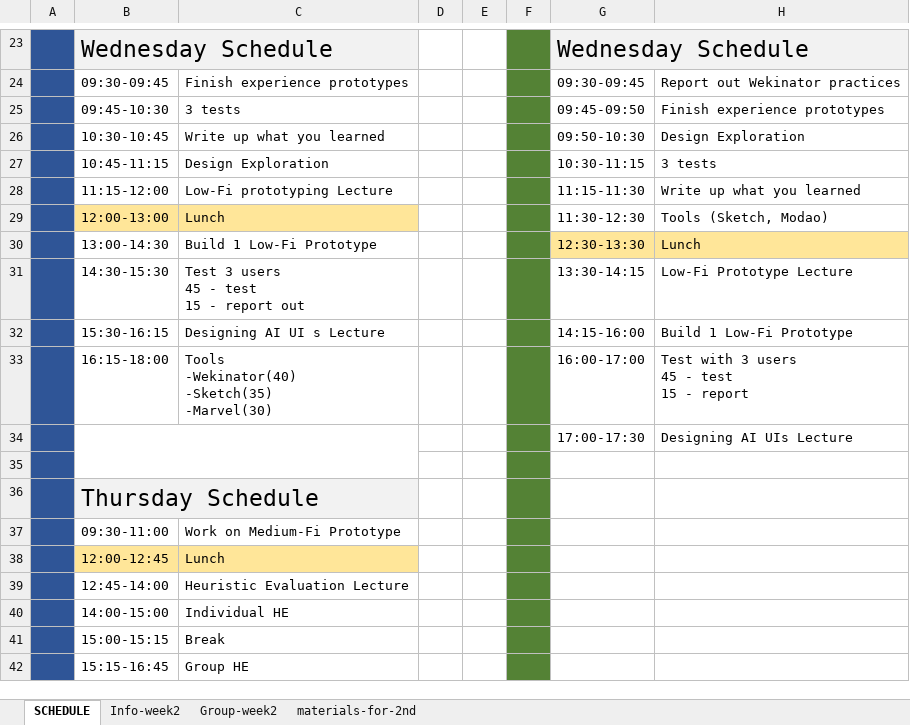
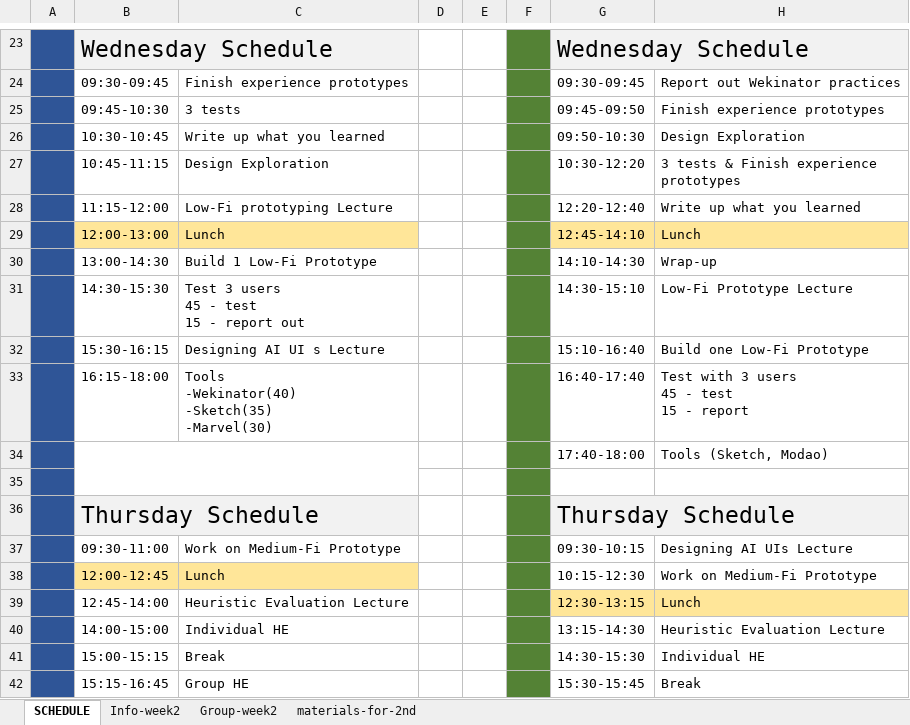
Before and after one commit to china-teaching/viax-summer-2018, an Excel workbook: resources/schedule/schedule-summer-camp.xlsx, sheet SCHEDULE, drawn as a sheet; only a part is shown, gaps mark what is left out; values as stored, in another font and other column widths than the file's, no borders; removed rows and columns are numbered as before the commit, all else as after; the diff covers the shown part only; the diff names each change by its address in the sheet, - before the commit and + after, or states it on an @@ line.

Commit message:
Update Wen & Thu Schedule

```diff
--- a/resources/schedule/schedule-summer-camp.xlsx (sheet SCHEDULE)
+++ b/resources/schedule/schedule-summer-camp.xlsx (sheet SCHEDULE)
-G27: 10:30-11:15
+G27: 10:30-12:20
-H27: 3 tests
+H27: 3 tests & Finish experience prototypes
-G28: 11:15-11:30
+G28: 12:20-12:40
-G29: 11:30-12:30
+G29: 12:45-14:10
-G29:H29 fill: none
+G29:H29 fill: #FFE699
-H29: Tools (Sketch, Modao)
+H29: Lunch
-G30: 12:30-13:30
+G30: 14:10-14:30
-G30:H30 fill: #FFE699
+G30:H30 fill: none
-H30: Lunch
+H30: Wrap-up
-G31: 13:30-14:15
+G31: 14:30-15:10
-G32: 14:15-16:00
+G32: 15:10-16:40
-H32: Build 1 Low-Fi Prototype
+H32: Build one Low-Fi Prototype
-G33: 16:00-17:00
+G33: 16:40-17:40
-row 34:  |  |  |  |  |  | 17:00-17:30 | Designing AI UIs Lecture
+row 34:  |  |  |  |  |  | 17:40-18:00 | Tools (Sketch, Modao)
-G36: (empty)
+G36: Thursday Schedule
-G36:H36 fill: none
+G36:H36 fill: #F2F2F2
+G36:H36 merged
-G37: (empty)
+G37: 09:30-10:15
-H37: (empty)
+H37: Designing AI UIs Lecture
-G38: (empty)
+G38: 10:15-12:30
-H38: (empty)
+H38: Work on Medium-Fi Prototype
-G39: (empty)
+G39: 12:30-13:15
-G39:H39 fill: none
+G39:H39 fill: #FFE699
-H39: (empty)
+H39: Lunch
-G40: (empty)
+G40: 13:15-14:30
-H40: (empty)
+H40: Heuristic Evaluation Lecture
-G41: (empty)
+G41: 14:30-15:30
-H41: (empty)
+H41: Individual HE
-G42: (empty)
+G42: 15:30-15:45
-H42: (empty)
+H42: Break
```
Also changed, not shown: 4 edited cells elsewhere in this sheet.
